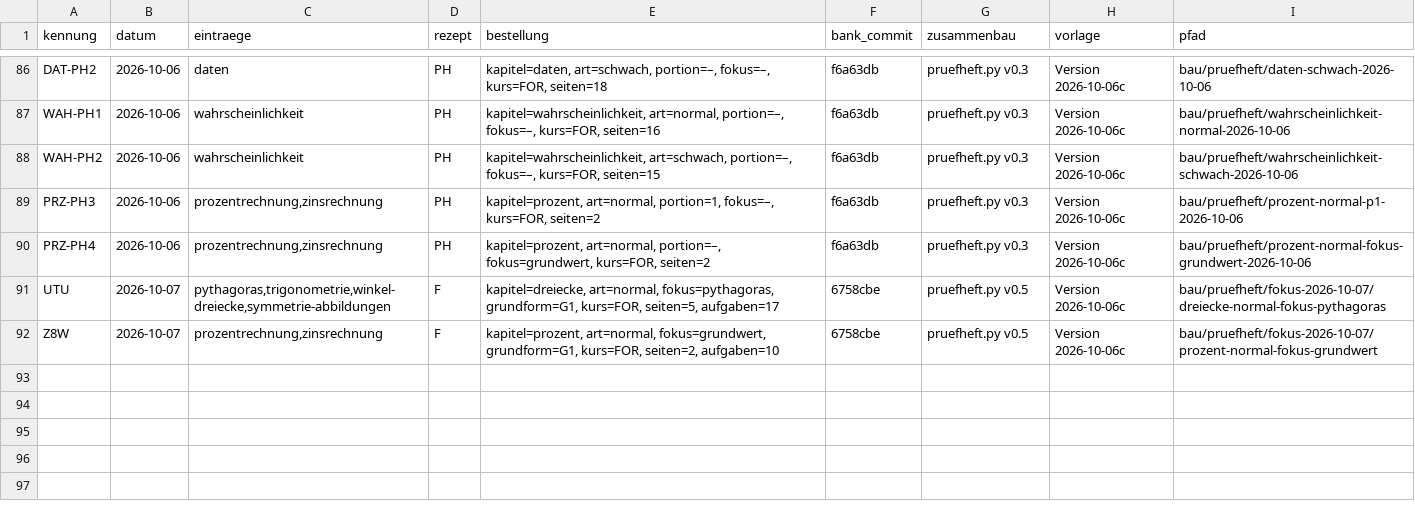
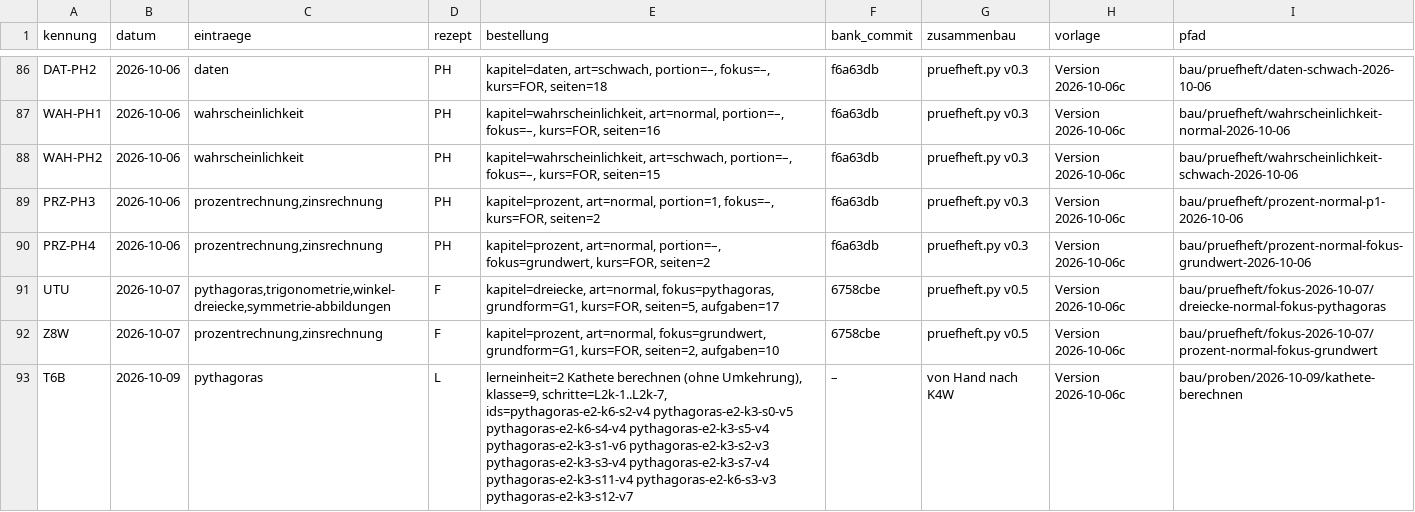
Before and after one commit to hz-0801/aufgabenbank, a CSV file: bau/register.csv, drawn as a sheet; only a part is shown, gaps mark what is left out.

```diff
--- a/bau/register.csv
+++ b/bau/register.csv
@@ -92 +92,2 @@ UTU;2026-10-07;pythagoras,trigonometrie,winkel-dreiecke,symmetrie-abbildungen;F;
 Z8W;2026-10-07;prozentrechnung,zinsrechnung;F;kapitel=prozent, art=normal, fokus=grundwert, grundform=G1, kurs=FOR, seiten=2, aufgaben=10;6758cbe;pruefheft.py v0.5;Version 2026-10-06c;bau/pruefheft/fokus-2026-10-07/prozent-normal-fokus-grundwert
+T6B;2026-10-09;pythagoras;L;lerneinheit=2 Kathete berechnen (ohne Umkehrung), klasse=9, schritte=L2k-1..L2k-7, ids=pythagoras-e2-k6-s2-v4 pythagoras-e2-k3-s0-v5 pythagoras-e2-k6-s4-v4 pythagoras-e2-k3-s5-v4 pythagoras-e2-k3-s1-v6 pythagoras-e2-k3-s2-v3 pythagoras-e2-k3-s3-v4 pythagoras-e2-k3-s7-v4 pythagoras-e2-k3-s11-v4 pythagoras-e2-k6-s3-v3 pythagoras-e2-k3-s12-v7;–;von Hand nach K4W;Version 2026-10-06c;bau/proben/2026-10-09/kathete-berechnen
```
Also changed, not shown: 14 other files.
